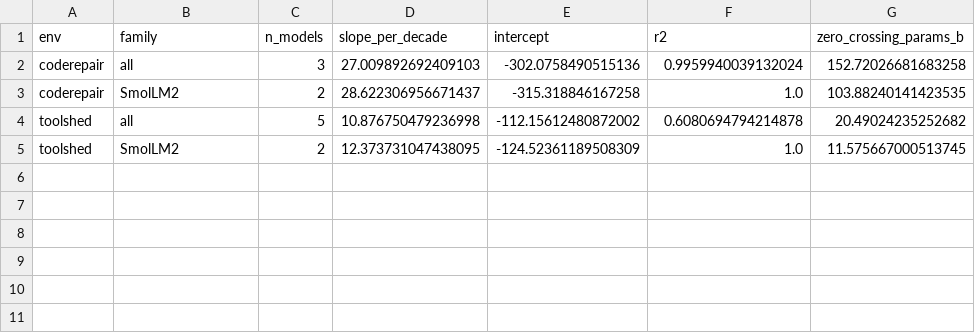
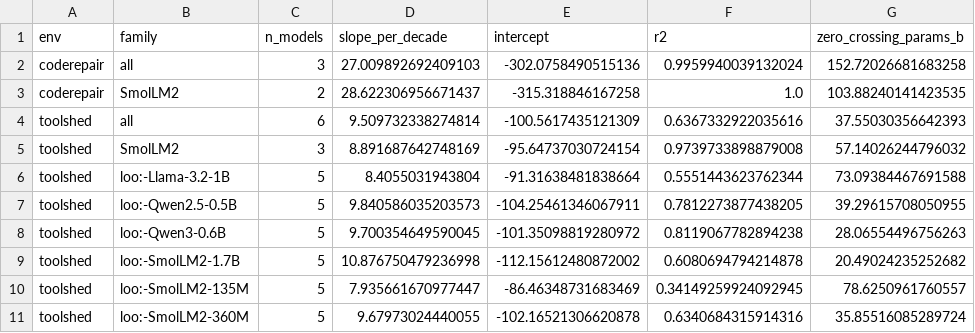
Before and after one commit to Esmail-ibraheem/feedback-that-backfires, a CSV file: results/processed/probe_scaling_fits.csv, drawn as a sheet.

```diff
--- a/results/processed/probe_scaling_fits.csv
+++ b/results/processed/probe_scaling_fits.csv
@@ -3,3 +3,9 @@ coderepair,all,3,27.009892692409103,-302.0758490515136,0.9959940039132024,152.72
 coderepair,SmolLM2,2,28.622306956671437,-315.318846167258,1.0,103.88240141423535
-toolshed,all,5,10.876750479236998,-112.15612480872002,0.6080694794214878,20.49024235252682
-toolshed,SmolLM2,2,12.373731047438095,-124.52361189508309,1.0,11.575667000513745
+toolshed,all,6,9.509732338274814,-100.5617435121309,0.6367332922035616,37.55030356642393
+toolshed,SmolLM2,3,8.891687642748169,-95.64737030724154,0.9739733898879008,57.14026244796032
+toolshed,loo:-Llama-3.2-1B,5,8.4055031943804,-91.31638481838664,0.5551443623762344,73.09384467691588
+toolshed,loo:-Qwen2.5-0.5B,5,9.840586035203573,-104.25461346067911,0.7812273877438205,39.29615708050955
+toolshed,loo:-Qwen3-0.6B,5,9.700354649590045,-101.35098819280972,0.8119067782894238,28.06554496756263
+toolshed,loo:-SmolLM2-1.7B,5,10.876750479236998,-112.15612480872002,0.6080694794214878,20.49024235252682
+toolshed,loo:-SmolLM2-135M,5,7.935661670977447,-86.46348731683469,0.34149259924092945,78.6250961760557
+toolshed,loo:-SmolLM2-360M,5,9.67973024440055,-102.16521306620878,0.6340684315914316,35.85516085289724
```
Also changed, not shown: results/processed/probe_by_depth.csv, results/processed/probe_by_error_type.csv, 31 other files.
